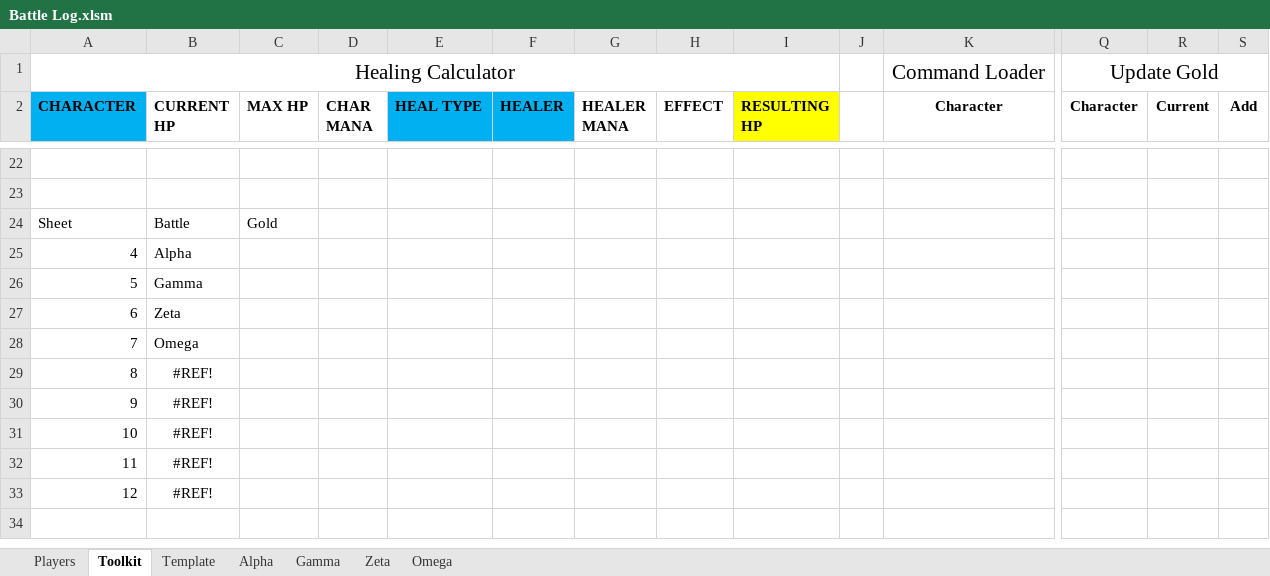
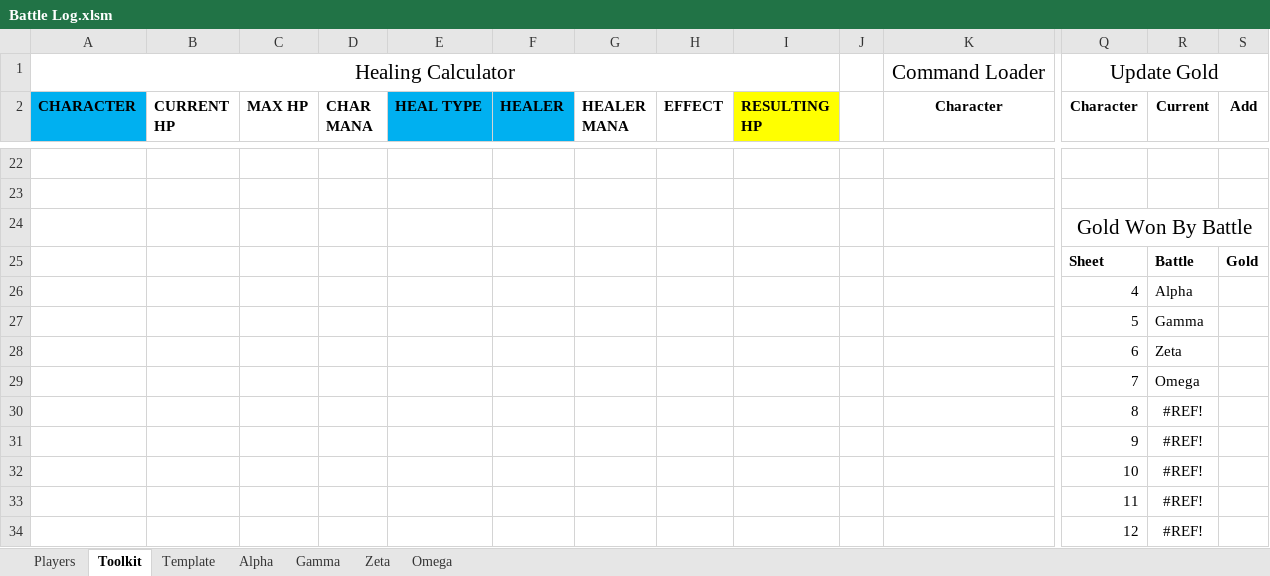
Before and after one commit to ActionIV/pillar, an Excel workbook: Battle Log.xlsm, sheet Toolkit, drawn as a sheet; only a part is shown, gaps mark what is left out; values as stored, in another font and other column widths than the file's, no borders; charts and pictures not drawn; removed rows and columns are numbered as before the commit, all else as after; rows hold the shown columns only; the diff covers the shown part only; the diff names each change by its address in the sheet, - before the commit and + after, or states it on an @@ line.

```diff
--- a/Battle Log.xlsm (sheet Toolkit)
+++ b/Battle Log.xlsm (sheet Toolkit)
-row 24: Sheet | Battle | Gold
-row 25: 4 | Alpha
-row 26: 5 | Gamma
-row 27: 6 | Zeta
-row 28: 7 | Omega
-row 29: 8 | #REF!
-row 30: 9 | #REF!
-row 31: 10 | #REF!
-row 32: 11 | #REF!
-row 33: 12 | #REF!
+row 24:  |  |  |  |  |  |  |  |  |  |  | Gold Won By Battle
+row 25:  |  |  |  |  |  |  |  |  |  |  | Sheet | Battle | Gold
+row 26:  |  |  |  |  |  |  |  |  |  |  | 4 | Alpha
+row 27:  |  |  |  |  |  |  |  |  |  |  | 5 | Gamma
+row 28:  |  |  |  |  |  |  |  |  |  |  | 6 | Zeta
+row 29:  |  |  |  |  |  |  |  |  |  |  | 7 | Omega
+row 30:  |  |  |  |  |  |  |  |  |  |  | 8 | #REF!
+row 31:  |  |  |  |  |  |  |  |  |  |  | 9 | #REF!
+row 32:  |  |  |  |  |  |  |  |  |  |  | 10 | #REF!
+row 33:  |  |  |  |  |  |  |  |  |  |  | 11 | #REF!
+row 34:  |  |  |  |  |  |  |  |  |  |  | 12 | #REF!
```
Also changed, not shown: 35 edited cells elsewhere in this sheet, sheet Players, sheet Gamma, sheet Zeta, sheet Alpha, sheet Omega, formulas that keep their value, charts or pictures, Battle Results.xlsx, 1 other file.
